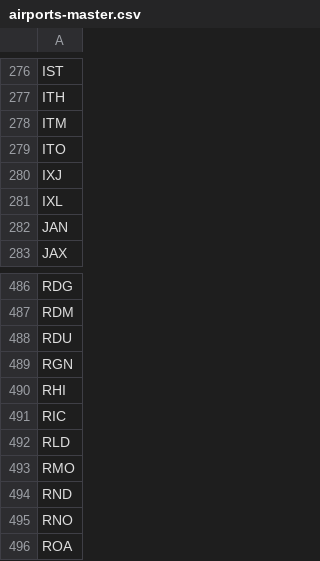
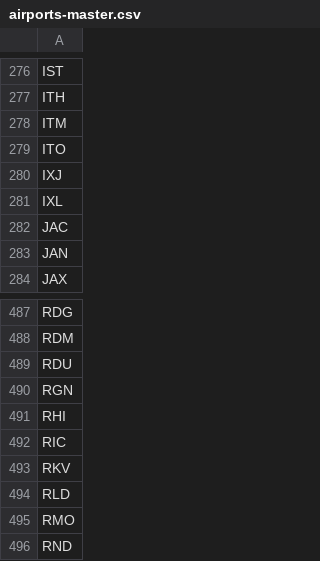
Before and after one commit to TravelMapping/AirportData, a CSV file: air/data/airports-master.csv, drawn as a sheet; only a part is shown, gaps mark what is left out; the shorter side is filled out with more unchanged rows.

```diff
--- a/air/data/airports-master.csv
+++ b/air/data/airports-master.csv
@@ -281,2 +281,3 @@ IXJ
 IXL
+JAC
 JAN
@@ -491,2 +492,3 @@ RHI
 RIC
+RKV
 RLD
```
Also changed, not shown: 44 other files.
